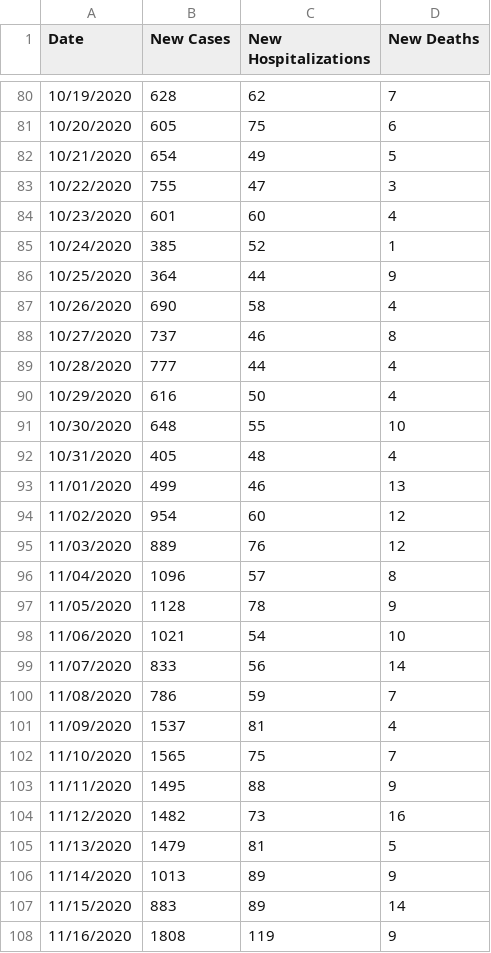
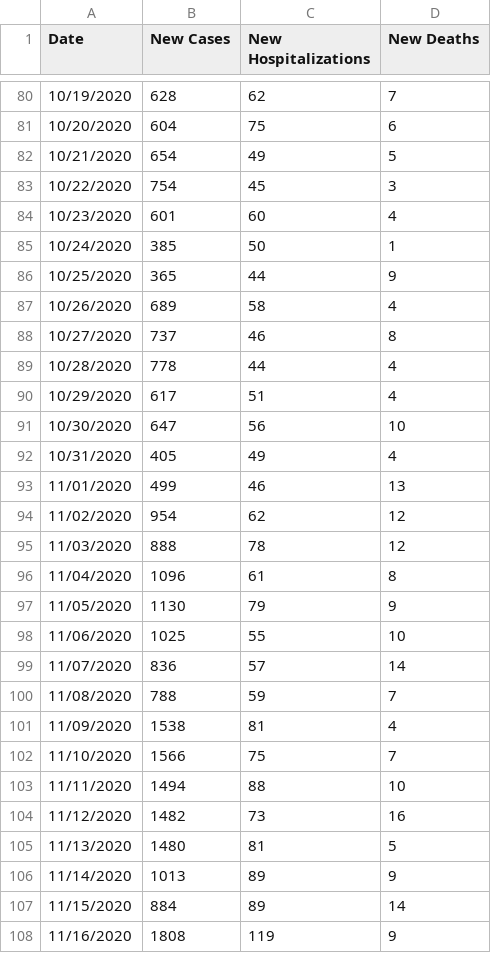
Before and after one commit to violettracker/nyutracker, a CSV file: dynamic/nyc_chd.csv, drawn as a sheet; only a part is shown, gaps mark what is left out; the diff covers the shown part only.

```diff
--- a/dynamic/nyc_chd.csv
+++ b/dynamic/nyc_chd.csv
@@ -80,29 +80,29 @@ Date,New Cases,New Hospitalizations,New Deaths
 10/19/2020,628,62,7
-10/20/2020,605,75,6
+10/20/2020,604,75,6
 10/21/2020,654,49,5
-10/22/2020,755,47,3
+10/22/2020,754,45,3
 10/23/2020,601,60,4
-10/24/2020,385,52,1
-10/25/2020,364,44,9
-10/26/2020,690,58,4
+10/24/2020,385,50,1
+10/25/2020,365,44,9
+10/26/2020,689,58,4
 10/27/2020,737,46,8
-10/28/2020,777,44,4
-10/29/2020,616,50,4
-10/30/2020,648,55,10
-10/31/2020,405,48,4
+10/28/2020,778,44,4
+10/29/2020,617,51,4
+10/30/2020,647,56,10
+10/31/2020,405,49,4
 11/01/2020,499,46,13
-11/02/2020,954,60,12
-11/03/2020,889,76,12
-11/04/2020,1096,57,8
-11/05/2020,1128,78,9
-11/06/2020,1021,54,10
-11/07/2020,833,56,14
-11/08/2020,786,59,7
-11/09/2020,1537,81,4
-11/10/2020,1565,75,7
-11/11/2020,1495,88,9
+11/02/2020,954,62,12
+11/03/2020,888,78,12
+11/04/2020,1096,61,8
+11/05/2020,1130,79,9
+11/06/2020,1025,55,10
+11/07/2020,836,57,14
+11/08/2020,788,59,7
+11/09/2020,1538,81,4
+11/10/2020,1566,75,7
+11/11/2020,1494,88,10
 11/12/2020,1482,73,16
-11/13/2020,1479,81,5
+11/13/2020,1480,81,5
 11/14/2020,1013,89,9
-11/15/2020,883,89,14
+11/15/2020,884,89,14
 11/16/2020,1808,119,9
```
Also changed, not shown: 1 added row and 80 edited cells elsewhere in this file, dynamic/nyc_positivity.csv, dynamic/nyc_positivity_zip.csv.
